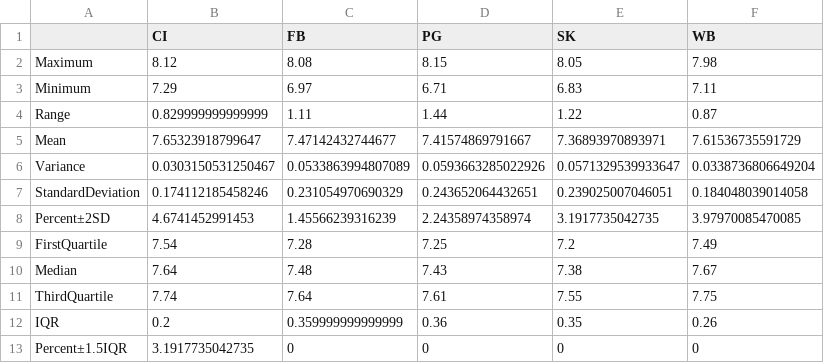
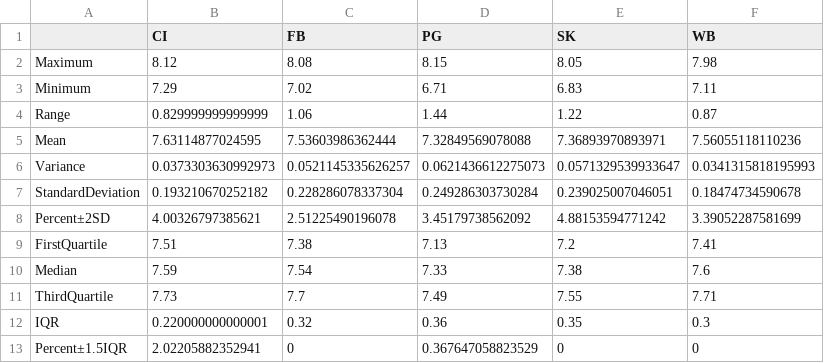
Before and after one commit to RobertsLab/project-oyster-oa, a CSV file: analyses/DNR_SRM_20170902/2017-11-15-Environmental-Data-and-Biomarker-Analyses/2017-12-13-Environmental-Data-Quality-Control/2017-12-19-pH-Data-Variables-of-Interest.csv, drawn as a sheet.

```diff
--- a/analyses/DNR_SRM_20170902/2017-11-15-Environmental-Data-and-Biomarker-Analyses/2017-12-13-Environmental-Data-Quality-Control/2017-12-19-pH-Data-Variables-of-Interest.csv
+++ b/analyses/DNR_SRM_20170902/2017-11-15-Environmental-Data-and-Biomarker-Analyses/2017-12-13-Environmental-Data-Quality-Control/2017-12-19-pH-Data-Variables-of-Interest.csv
@@ -2,12 +2,12 @@
 "Maximum",8.12,8.08,8.15,8.05,7.98
-"Minimum",7.29,6.97,6.71,6.83,7.11
-"Range",0.829999999999999,1.11,1.44,1.22,0.87
-"Mean",7.65323918799647,7.47142432744677,7.41574869791667,7.36893970893971,7.61536735591729
-"Variance",0.0303150531250467,0.0533863994807089,0.0593663285022926,0.0571329539933647,0.0338736806649204
-"StandardDeviation",0.174112185458246,0.231054970690329,0.243652064432651,0.239025007046051,0.184048039014058
-"Percent±2SD",4.6741452991453,1.45566239316239,2.24358974358974,3.1917735042735,3.97970085470085
-"FirstQuartile",7.54,7.28,7.25,7.2,7.49
-"Median",7.64,7.48,7.43,7.38,7.67
-"ThirdQuartile",7.74,7.64,7.61,7.55,7.75
-"IQR",0.2,0.359999999999999,0.36,0.35,0.26
-"Percent±1.5IQR",3.1917735042735,0,0,0,0
+"Minimum",7.29,7.02,6.71,6.83,7.11
+"Range",0.829999999999999,1.06,1.44,1.22,0.87
+"Mean",7.63114877024595,7.53603986362444,7.32849569078088,7.36893970893971,7.56055118110236
+"Variance",0.0373303630992973,0.0521145335626257,0.0621436612275073,0.0571329539933647,0.0341315818195993
+"StandardDeviation",0.193210670252182,0.228286078337304,0.249286303730284,0.239025007046051,0.18474734590678
+"Percent±2SD",4.00326797385621,2.51225490196078,3.45179738562092,4.88153594771242,3.39052287581699
+"FirstQuartile",7.51,7.38,7.13,7.2,7.41
+"Median",7.59,7.54,7.33,7.38,7.6
+"ThirdQuartile",7.73,7.7,7.49,7.55,7.71
+"IQR",0.220000000000001,0.32,0.36,0.35,0.3
+"Percent±1.5IQR",2.02205882352941,0,0.367647058823529,0,0
```
Also changed, not shown: analyses/DNR_SRM_20170902/2017-11-15-Environmental-Data-and-Biomarker-Analyses/2017-12-13-Environmental-Data-Quality-Control/2017-12-19-DO-Data-Variables-of-Interest.csv, analyses/DNR_SRM_20170902/2017-11-15-Environmental-Data-and-Biomarker-Analyses/2017-12-13-Environmental-Data-Quality-Control/2017-12-19-Salinity-Data-Variables-of-Interest.csv, 2 other files.
